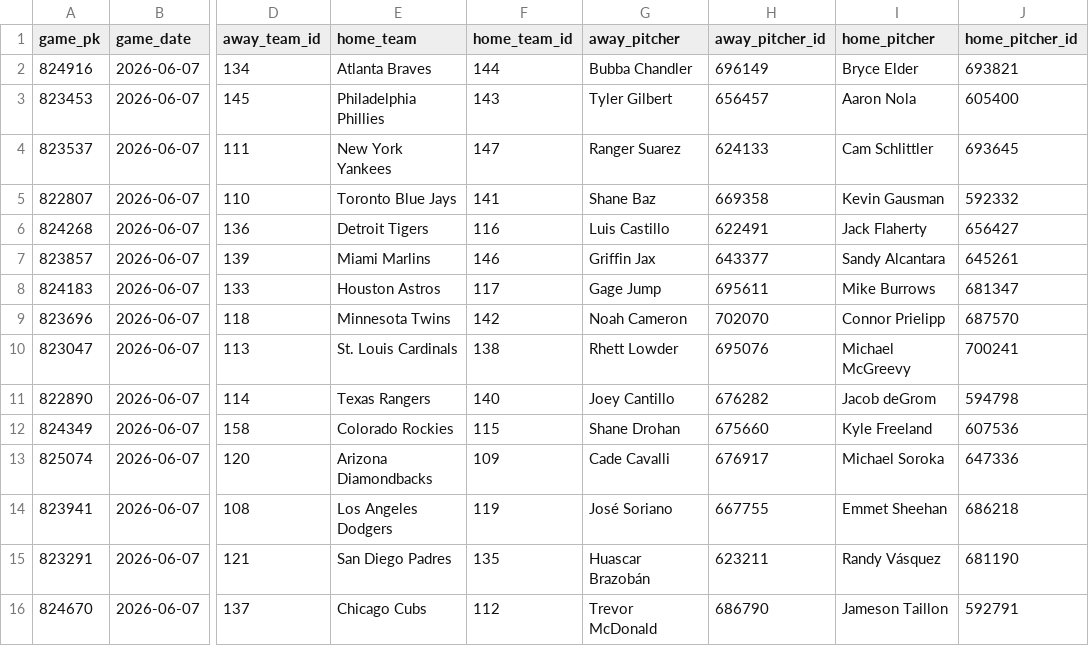
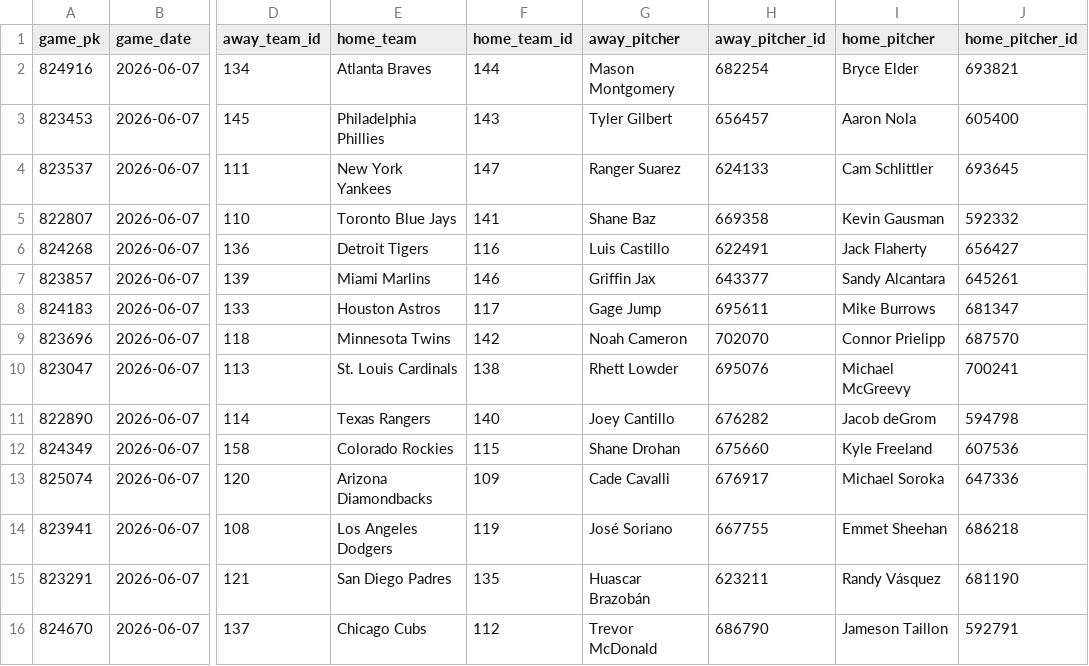
Before and after one commit to HitByOne/mlb-dashboard, a CSV file: data/matchups.csv, drawn as a sheet; only a part is shown, gaps mark what is left out; the diff names each change by its address in the sheet, - before the commit and + after, or states it on an @@ line.

```diff
--- a/data/matchups.csv
+++ b/data/matchups.csv
-G2 (away_pitcher): Bubba Chandler
+G2 (away_pitcher): Mason Montgomery
-H2 (away_pitcher_id): 696149
+H2 (away_pitcher_id): 682254
```
Also changed, not shown: data/bvp.csv, data/hit_streaks.csv, 8 other files.
